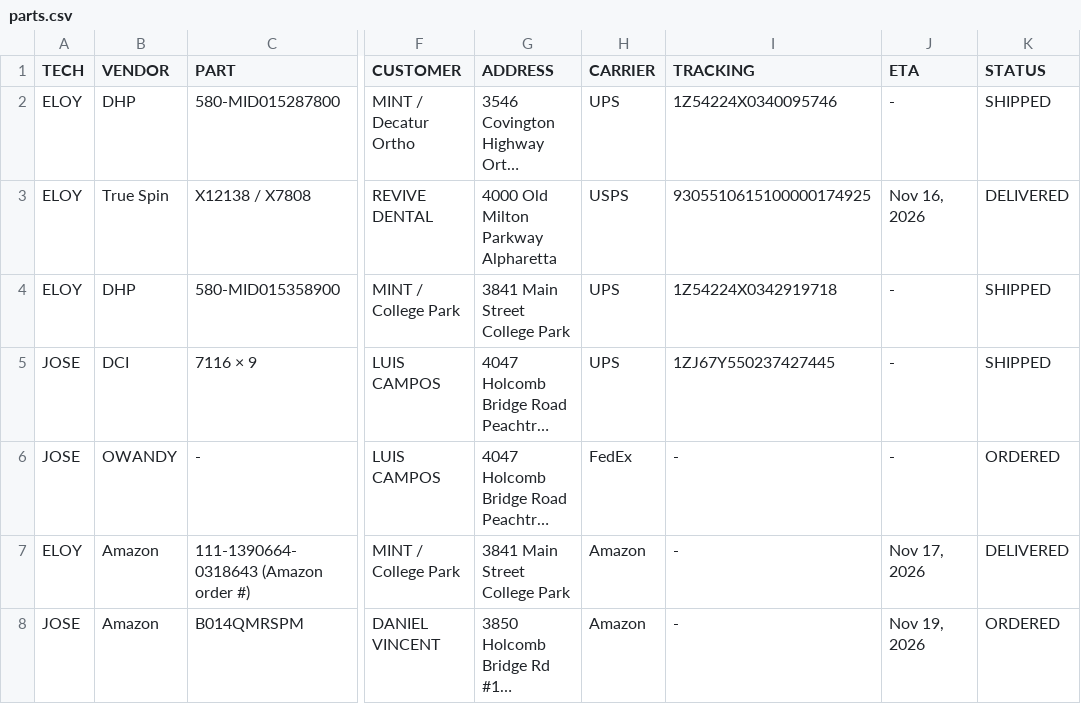
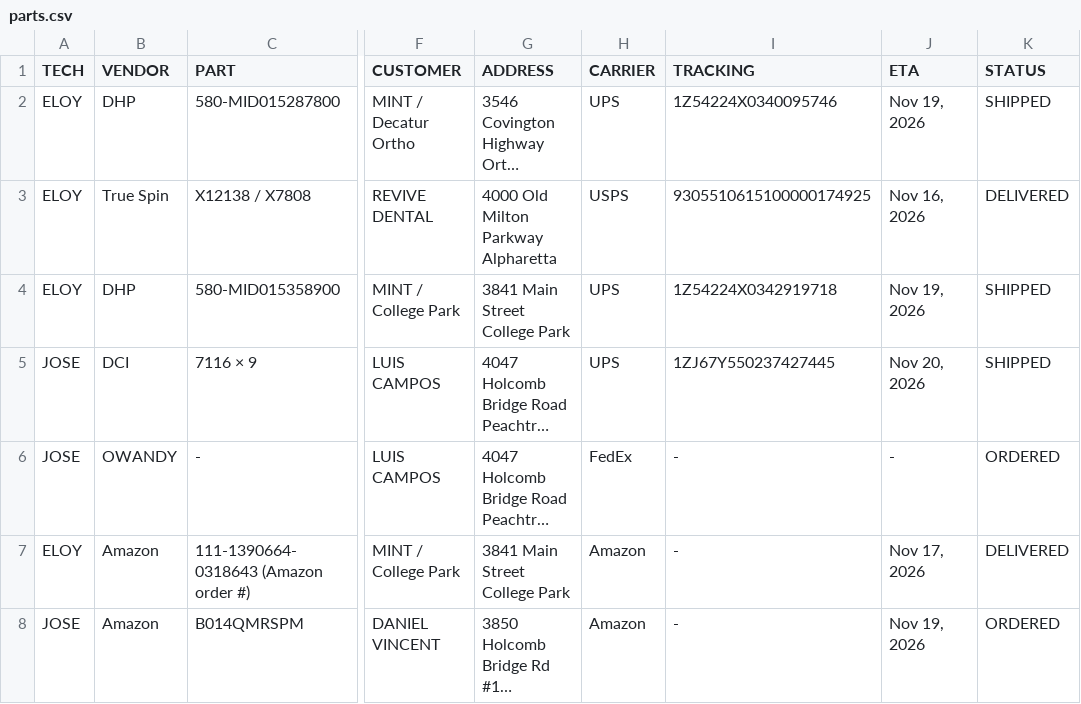
Before and after one commit to Dental3b/prodental-parts, a CSV file: parts.csv, drawn as a sheet; only a part is shown, gaps mark what is left out; long unchanged cells end in …; the diff names each change by its address in the sheet, - before the commit and + after, or states it on an @@ line.

```diff
--- a/parts.csv
+++ b/parts.csv
-J2 (ETA): -
+J2 (ETA): Nov 19, 2026
-J4 (ETA): -
+J4 (ETA): Nov 19, 2026
-J5 (ETA): -
+J5 (ETA): Nov 20, 2026
```
